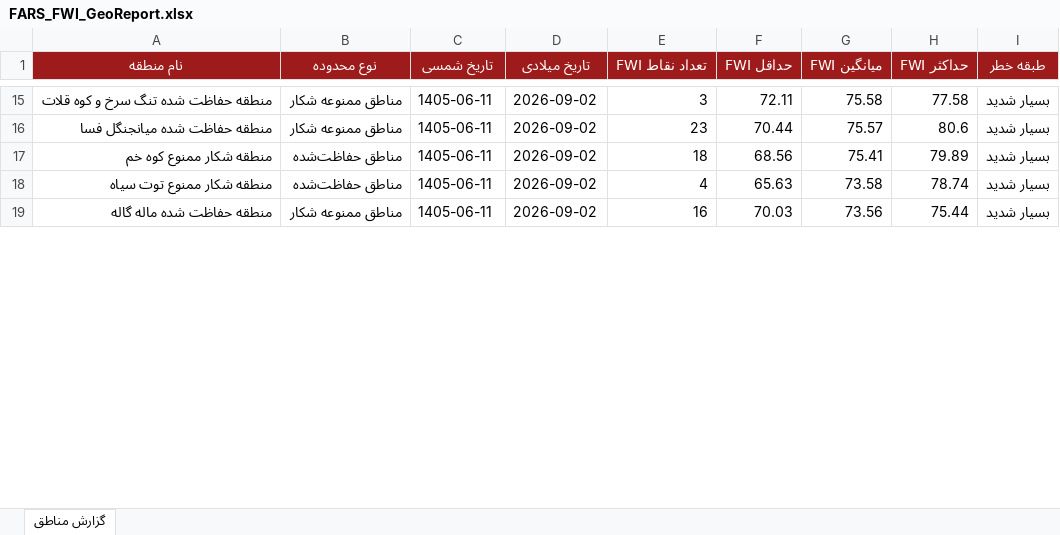
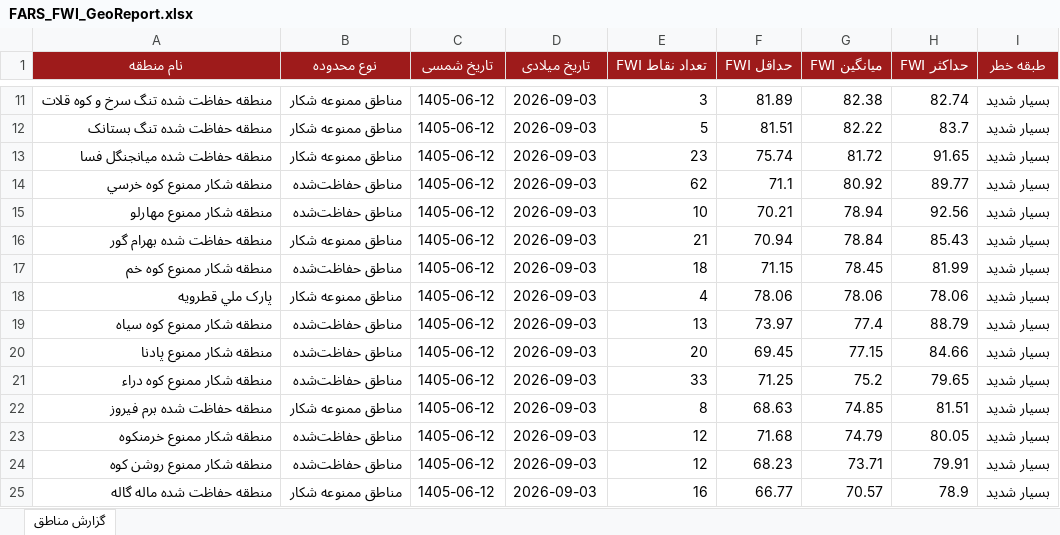
Before and after one commit to hashempoorsadegh214-prog/FARS-FWI, an Excel workbook: data/FARS_FWI_GeoReport.xlsx, sheet گزارش مناطق, drawn as a sheet; only a part is shown, gaps mark what is left out; values as stored, in another font and other column widths than the file's, no borders; conditional formats not drawn; removed rows and columns are numbered as before the commit, all else as after; the diff covers the shown part only; the diff names each change by its address in the sheet, - before the commit and + after, or states it on an @@ line.

```diff
--- a/data/FARS_FWI_GeoReport.xlsx (sheet گزارش مناطق)
+++ b/data/FARS_FWI_GeoReport.xlsx (sheet گزارش مناطق)
-C11 (تاریخ شمسی): 1405-06-11
+C11 (تاریخ شمسی): 1405-06-12
-D11 (تاریخ میلادی): 2026-09-02
+D11 (تاریخ میلادی): 2026-09-03
-F11 (حداقل FWI): 72.11
+F11 (حداقل FWI): 81.89
-G11 (میانگین FWI): 75.58
+G11 (میانگین FWI): 82.38
-H11 (حداکثر FWI): 77.58
+H11 (حداکثر FWI): 82.74
+row 12: منطقه حفاظت شده تنگ بستانک | مناطق ممنوعه شکار | 1405-06-12 | 2026-09-03 | 5 | 81.51 | 82.22 | 83.7 | بسیار شدید
-C13 (تاریخ شمسی): 1405-06-11
+C13 (تاریخ شمسی): 1405-06-12
-D13 (تاریخ میلادی): 2026-09-02
+D13 (تاریخ میلادی): 2026-09-03
-F13 (حداقل FWI): 70.44
+F13 (حداقل FWI): 75.74
-G13 (میانگین FWI): 75.57
+G13 (میانگین FWI): 81.72
-H13 (حداکثر FWI): 80.6
+H13 (حداکثر FWI): 91.65
+row 14: منطقه شکار ممنوع کوه خرسي | مناطق حفاظت‌شده | 1405-06-12 | 2026-09-03 | 62 | 71.1 | 80.92 | 89.77 | بسیار شدید
+row 15: منطقه شکار ممنوع مهارلو | مناطق حفاظت‌شده | 1405-06-12 | 2026-09-03 | 10 | 70.21 | 78.94 | 92.56 | بسیار شدید
+row 16: منطقه حفاظت شده بهرام گور | مناطق ممنوعه شکار | 1405-06-12 | 2026-09-03 | 21 | 70.94 | 78.84 | 85.43 | بسیار شدید
-C17 (تاریخ شمسی): 1405-06-11
+C17 (تاریخ شمسی): 1405-06-12
-D17 (تاریخ میلادی): 2026-09-02
+D17 (تاریخ میلادی): 2026-09-03
-F17 (حداقل FWI): 68.56
+F17 (حداقل FWI): 71.15
-G17 (میانگین FWI): 75.41
+G17 (میانگین FWI): 78.45
-H17 (حداکثر FWI): 79.89
+H17 (حداکثر FWI): 81.99
-row 18: منطقه شکار ممنوع توت سياه | مناطق حفاظت‌شده | 1405-06-11 | 2026-09-02 | 4 | 65.63 | 73.58 | 78.74 | بسیار شدید
+row 18: پارک ملي قطرويه | مناطق ممنوعه شکار | 1405-06-12 | 2026-09-03 | 4 | 78.06 | 78.06 | 78.06 | بسیار شدید
+row 19: منطقه شکار ممنوع کوه سياه | مناطق حفاظت‌شده | 1405-06-12 | 2026-09-03 | 13 | 73.97 | 77.4 | 88.79 | بسیار شدید
+row 20: منطقه شکار ممنوع پادنا | مناطق حفاظت‌شده | 1405-06-12 | 2026-09-03 | 20 | 69.45 | 77.15 | 84.66 | بسیار شدید
+row 21: منطقه شکار ممنوع کوه دراء | مناطق حفاظت‌شده | 1405-06-12 | 2026-09-03 | 33 | 71.25 | 75.2 | 79.65 | بسیار شدید
+row 22: منطقه حفاظت شده برم فیروز | مناطق ممنوعه شکار | 1405-06-12 | 2026-09-03 | 8 | 68.63 | 74.85 | 81.51 | بسیار شدید
+row 23: منطقه شکار ممنوع خرمنکوه | مناطق حفاظت‌شده | 1405-06-12 | 2026-09-03 | 12 | 71.68 | 74.79 | 80.05 | بسیار شدید
+row 24: منطقه شکار ممنوع روشن کوه | مناطق حفاظت‌شده | 1405-06-12 | 2026-09-03 | 12 | 68.23 | 73.71 | 79.91 | بسیار شدید
-C25 (تاریخ شمسی): 1405-06-11
+C25 (تاریخ شمسی): 1405-06-12
-D25 (تاریخ میلادی): 2026-09-02
+D25 (تاریخ میلادی): 2026-09-03
-F25 (حداقل FWI): 70.03
+F25 (حداقل FWI): 66.77
-G25 (میانگین FWI): 73.56
+G25 (میانگین FWI): 70.57
-H25 (حداکثر FWI): 75.44
+H25 (حداکثر FWI): 78.9
```
Also changed, not shown: 11 added rows, 21 removed rows and 41 edited cells elsewhere in this sheet, 1 other file.
